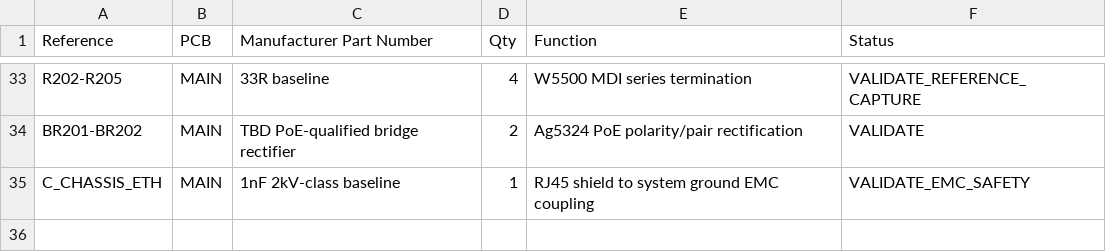
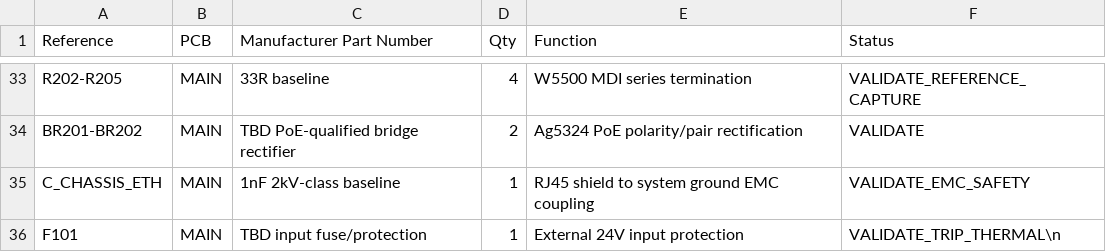
Before and after one commit to Vinset85/audiopicture, a CSV file: hardware/bom/audiopicture-v2.2-rev-a.csv, drawn as a sheet; only a part is shown, gaps mark what is left out; the diff names each change by its address in the sheet, - before the commit and + after, or states it on an @@ line.

Commit message:
Add hardware source-priority support components

```diff
--- a/hardware/bom/audiopicture-v2.2-rev-a.csv
+++ b/hardware/bom/audiopicture-v2.2-rev-a.csv
+row 36: F101 | MAIN | TBD input fuse/protection | 1 | External 24V input protection | VALIDATE_TRIP_THERMAL\n
```
